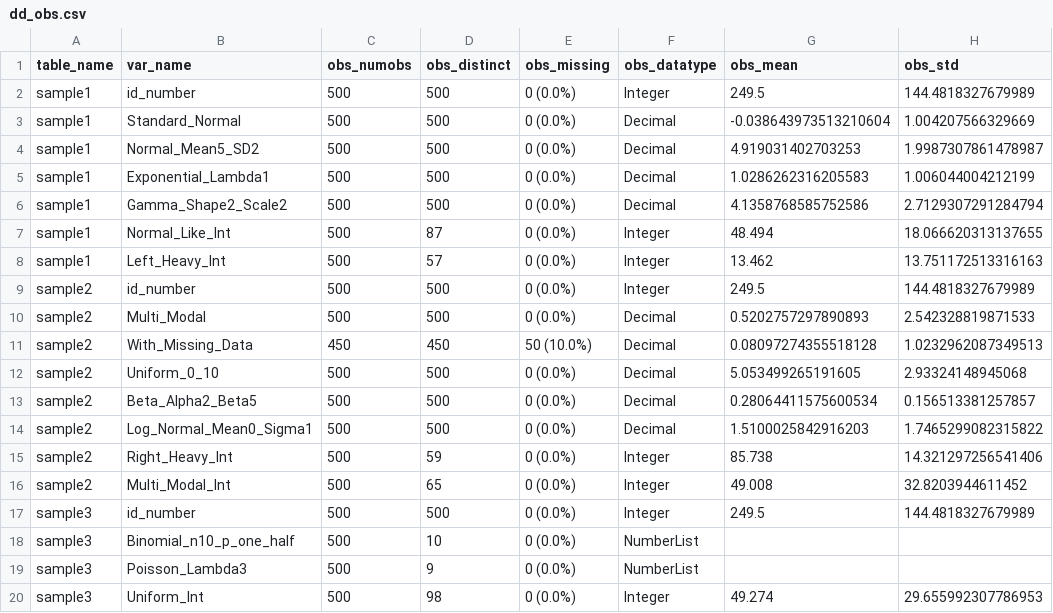
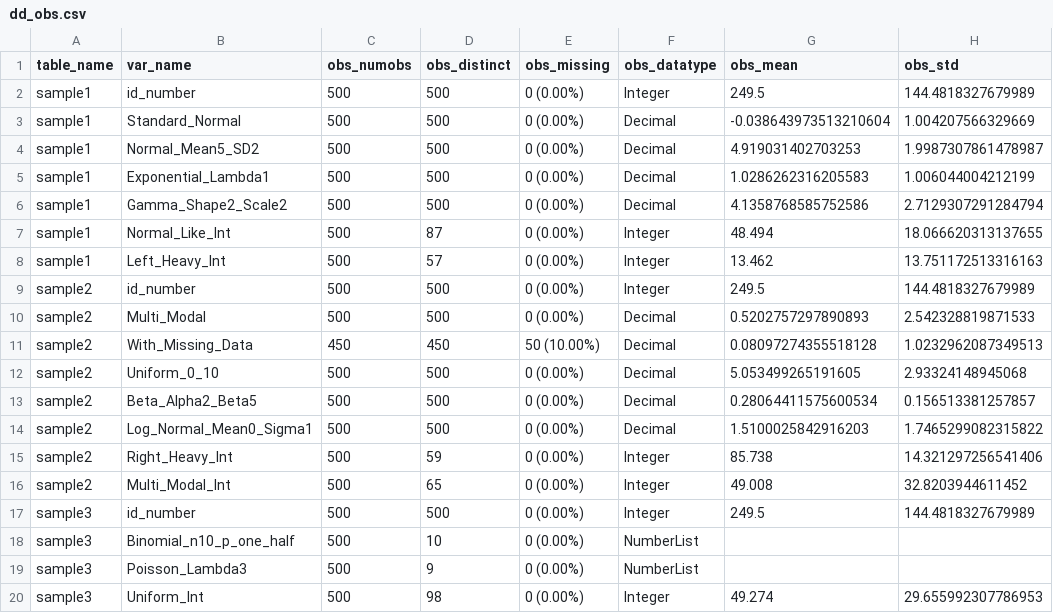
Before and after one commit to jameshenegan/synthesize-me, a CSV file: example-data/metadata/dd_obs.csv, drawn as a sheet; only a part is shown; the diff names each change by its address in the sheet, - before the commit and + after, or states it on an @@ line.

Commit message:
add documentation to compute_obs_missing

```diff
--- a/example-data/metadata/dd_obs.csv
+++ b/example-data/metadata/dd_obs.csv
-E2:E10 (obs_missing): 0 (0.0%)
+E2:E10 (obs_missing): 0 (0.00%)
-E11 (obs_missing): 50 (10.0%)
+E11 (obs_missing): 50 (10.00%)
-E12:E20 (obs_missing): 0 (0.0%)
+E12:E20 (obs_missing): 0 (0.00%)
```
Also changed, not shown: 1 other file.
